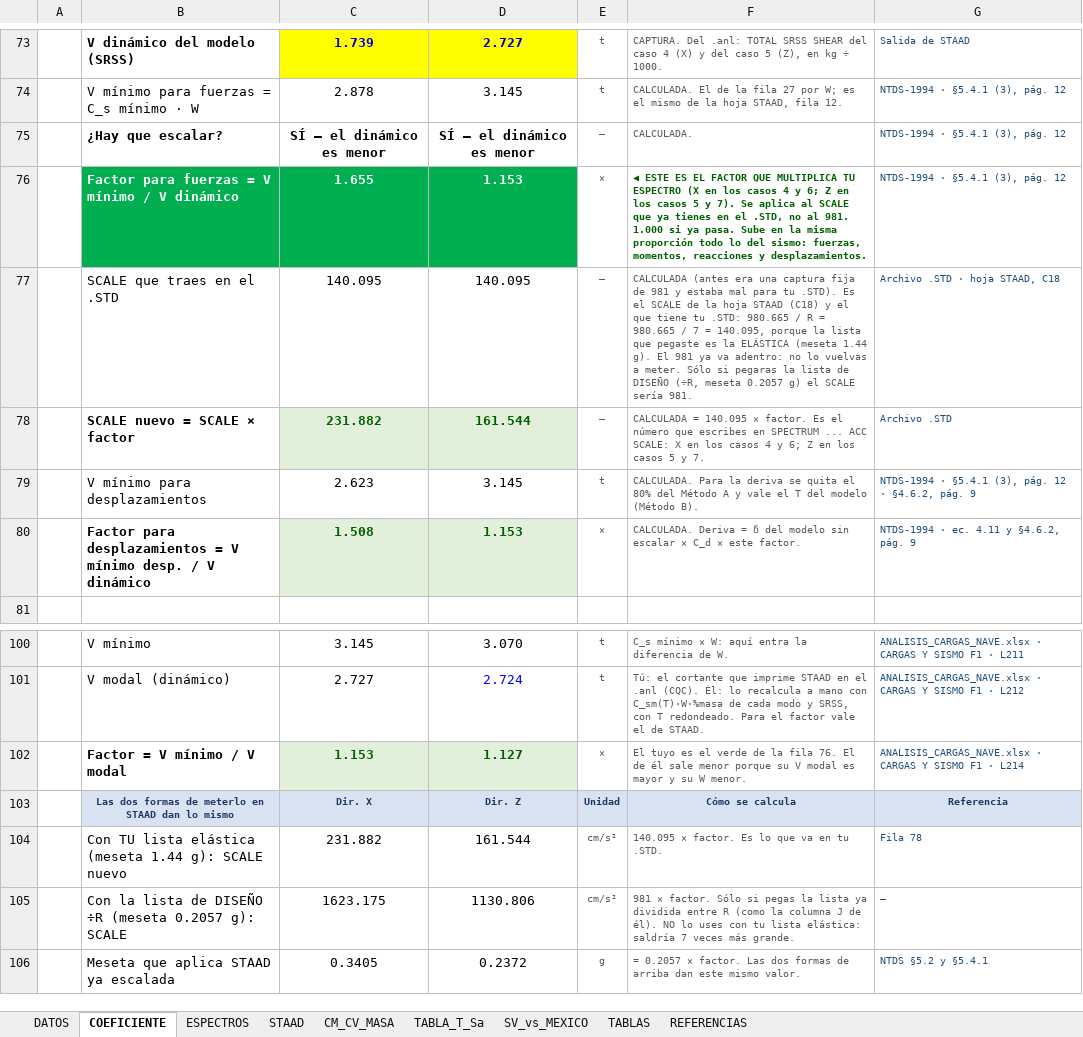
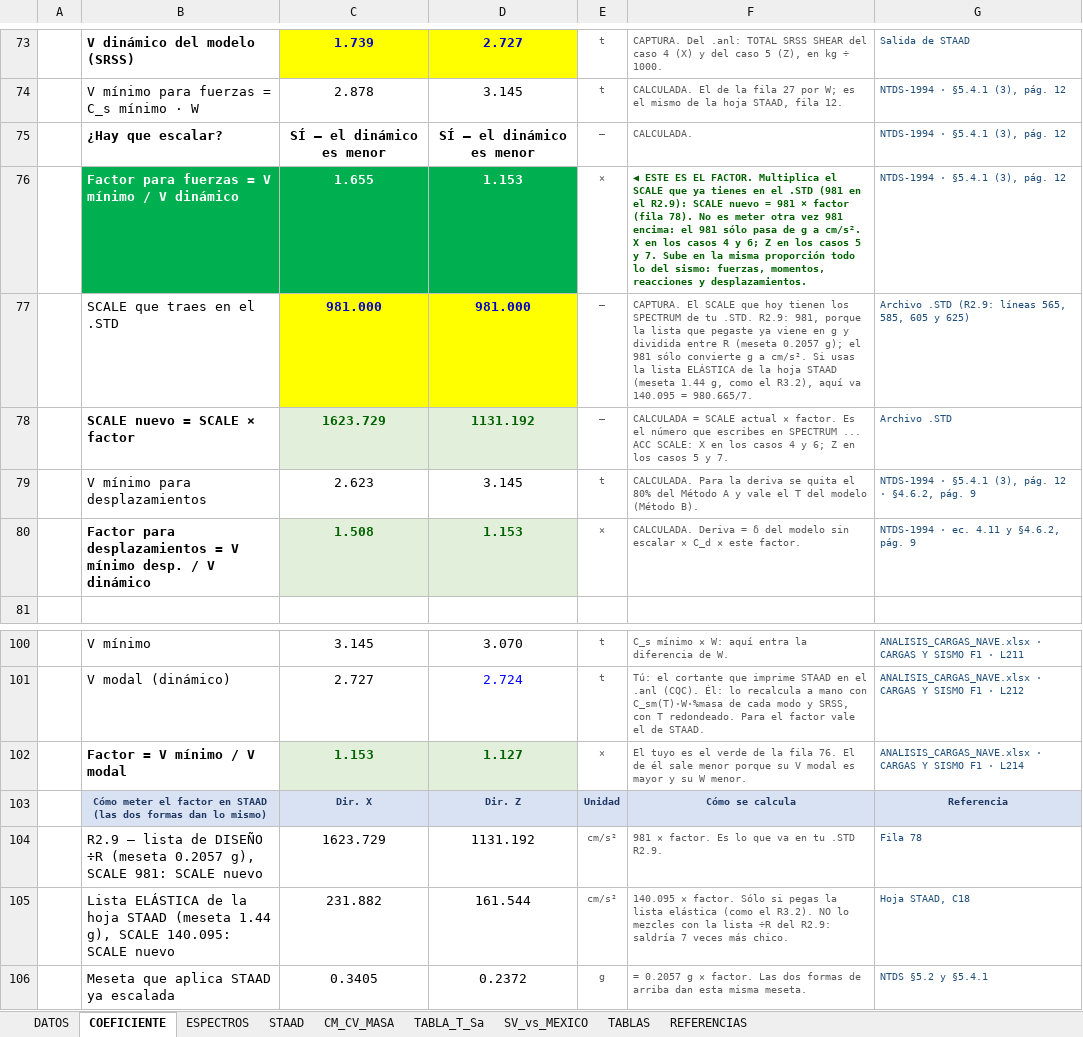
Before and after one commit to 1612567helumich/STAADS, an Excel workbook: EspectrosSismo_Naves_ElSalvador_NTDS_ASCE_STAAD_R2.9_REVISADO.xlsx, sheet COEFICIENTE, drawn as a sheet; only a part is shown, gaps mark what is left out; values as stored, in another font and other column widths than the file's, no borders; conditional formats not drawn; removed rows and columns are numbered as before the commit, all else as after; the diff names each change by its address in the sheet, - before the commit and + after, or states it on an @@ line.

```diff
--- a/EspectrosSismo_Naves_ElSalvador_NTDS_ASCE_STAAD_R2.9_REVISADO.xlsx (sheet COEFICIENTE)
+++ b/EspectrosSismo_Naves_ElSalvador_NTDS_ASCE_STAAD_R2.9_REVISADO.xlsx (sheet COEFICIENTE)
-F76: …ES EL FACTOR QUE MULTIPLICA TU ESPECTRO (X en los casos 4 y 6; Z en los casos 5 y 7). Se aplica al SCALE que ya tienes en el .STD, no al 981. 1.000 si ya pasa. Sube en…
+F76: …ES EL FACTOR. Multiplica el SCALE que ya tienes en el .STD (981 en el R2.9): SCALE nuevo = 981 × factor (fila 78). No es meter otra vez 981 encima: el 981 sólo pasa de g a cm/s². X en los casos 4 y 6; Z en los casos 5 y 7. Sube en…
-row 77:  | SCALE que traes en el .STD | 140.095 | 140.095 | — | CALCULADA (antes era una captura fija de 981 y estaba mal para tu .STD). Es el SCALE de la hoja STAAD (C18) y el que tiene tu .STD: 980.665 / R = 980.665 / 7 = 140.095, porque la lista que pegaste es la ELÁSTICA (meseta 1.44 g). El 981 ya va adentro: no lo vuelvas a meter. Sólo si pegaras la lista de DISEÑO (÷R, meseta 0.2057 g) el SCALE sería 981. | Archivo .STD · hoja STAAD, C18
+row 77:  | SCALE que traes en el .STD | 981.000 | 981.000 | — | CAPTURA. El SCALE que hoy tienen los SPECTRUM de tu .STD. R2.9: 981, porque la lista que pegaste ya viene en g y dividida entre R (meseta 0.2057 g); el 981 sólo convierte g a cm/s². Si usas la lista ELÁSTICA de la hoja STAAD (meseta 1.44 g, como el R3.2), aquí va 140.095 = 980.665/7. | Archivo .STD (R2.9: líneas 565, 585, 605 y 625)
-C78: 231.882
+C78: 1623.729
-D78: 161.544
+D78: 1131.192
-F78: CALCULADA = 140.095 × factor.…
+F78: CALCULADA = SCALE actual × factor.…
-B103: Las dos formas de meterlo en STAAD dan lo mismo
+B103: Cómo meter el factor en STAAD (las dos formas dan lo mismo)
+row 104:  | R2.9 — lista de DISEÑO ÷R (meseta 0.2057 g), SCALE 981: SCALE nuevo | 1623.729 | 1131.192 | cm/s² | 981 × factor. Es lo que va en tu .STD R2.9. | Fila 78
-B105: Con TU lista elástica (meseta 1.44 g): SCALE nuevo
+B105: Lista ELÁSTICA de la hoja STAAD (meseta 1.44 g), SCALE 140.095: SCALE nuevo
-F105: …× factor. Es lo que va en tu .STD.
+F105: …× factor. Sólo si pegas la lista elástica (como el R3.2). NO lo mezcles con la lista ÷R del R2.9: saldría 7 veces más chico.
-G105: Fila 78
+G105: Hoja STAAD, C18
-row 105:  | Con la lista de DISEÑO ÷R (meseta 0.2057 g): SCALE | 1623.175 | 1130.806 | cm/s² | 981 × factor. Sólo si pegas la lista ya dividida entre R (como la columna J de él). NO lo uses con tu lista elástica: saldría 7 veces más grande. | —
-F106: = 0.2057 × factor. Las dos formas de arriba dan este mismo valor.
+F106: = 0.2057 g × factor. Las dos formas de arriba dan esta misma meseta.
```
Also changed, not shown: formulas that keep their value, 1 other file.
